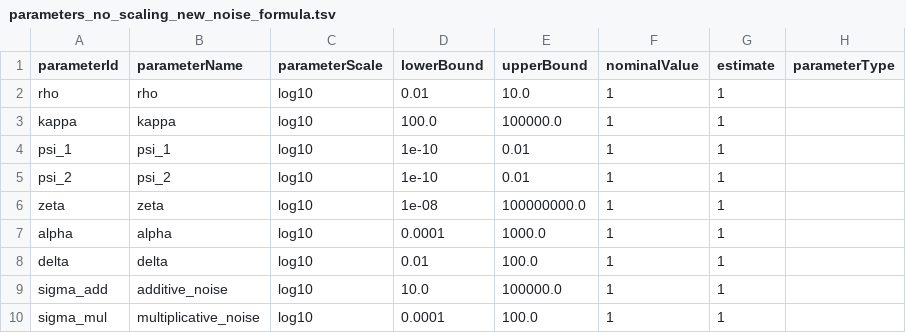
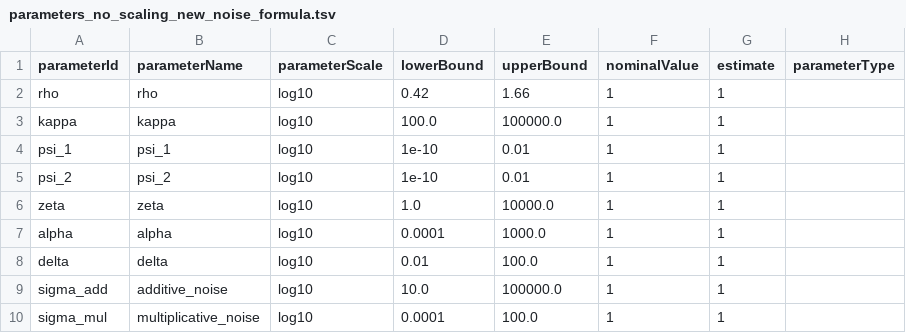
Before and after one commit to EchoRLiu/OV, a TSV file: models_refit_for_IFAC/Vi_model/petab_files/parameters_no_scaling_new_noise_formula.tsv, drawn as a sheet.

```diff
--- a/models_refit_for_IFAC/Vi_model/petab_files/parameters_no_scaling_new_noise_formula.tsv
+++ b/models_refit_for_IFAC/Vi_model/petab_files/parameters_no_scaling_new_noise_formula.tsv
@@ -1,3 +1,3 @@
 parameterId	parameterName	parameterScale	lowerBound	upperBound	nominalValue	estimate	parameterType
-rho	rho	log10	0.01	10.0	1	1	
+rho	rho	log10	0.42	1.66	1	1	
 kappa	kappa	log10	100.0	100000.0	1	1	
@@ -5,3 +5,3 @@ psi_1	psi_1	log10	1e-10	0.01	1	1
 psi_2	psi_2	log10	1e-10	0.01	1	1	
-zeta	zeta	log10	1e-08	100000000.0	1	1	
+zeta	zeta	log10	1.0	10000.0	1	1	
 alpha	alpha	log10	0.0001	1000.0	1	1	
```
Also changed, not shown: models_refit_for_IFAC/Vi_model/petab_files/measurements_noscaling_newnoise_scaled.tsv, 3 other files.
